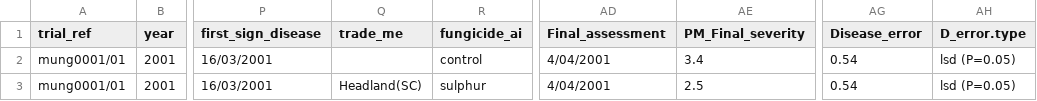
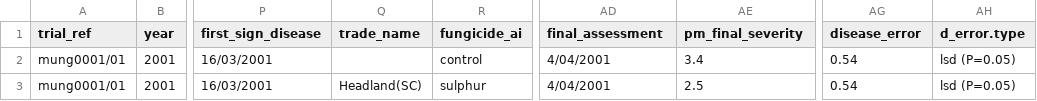
Before and after one commit to openplantpathology/Mungbean_PM, a CSV file: data/1902 powdery mildew-Mungbean - Collated means.csv, drawn as a sheet; only a part is shown, gaps mark what is left out; the diff names each change by its address in the sheet, - before the commit and + after, or states it on an @@ line.

Commit message:
Fix (more) colnames I f'ed up

```diff
--- a/data/1902 powdery mildew-Mungbean - Collated means.csv
+++ b/data/1902 powdery mildew-Mungbean - Collated means.csv
-Q1: trade_me
+Q1: trade_name
-AD1: Final_assessment
+AD1: final_assessment
-AE1: PM_Final_severity
+AE1: pm_final_severity
-AG1: Disease_error
+AG1: disease_error
-AH1: D_error.type
+AH1: d_error.type
```
